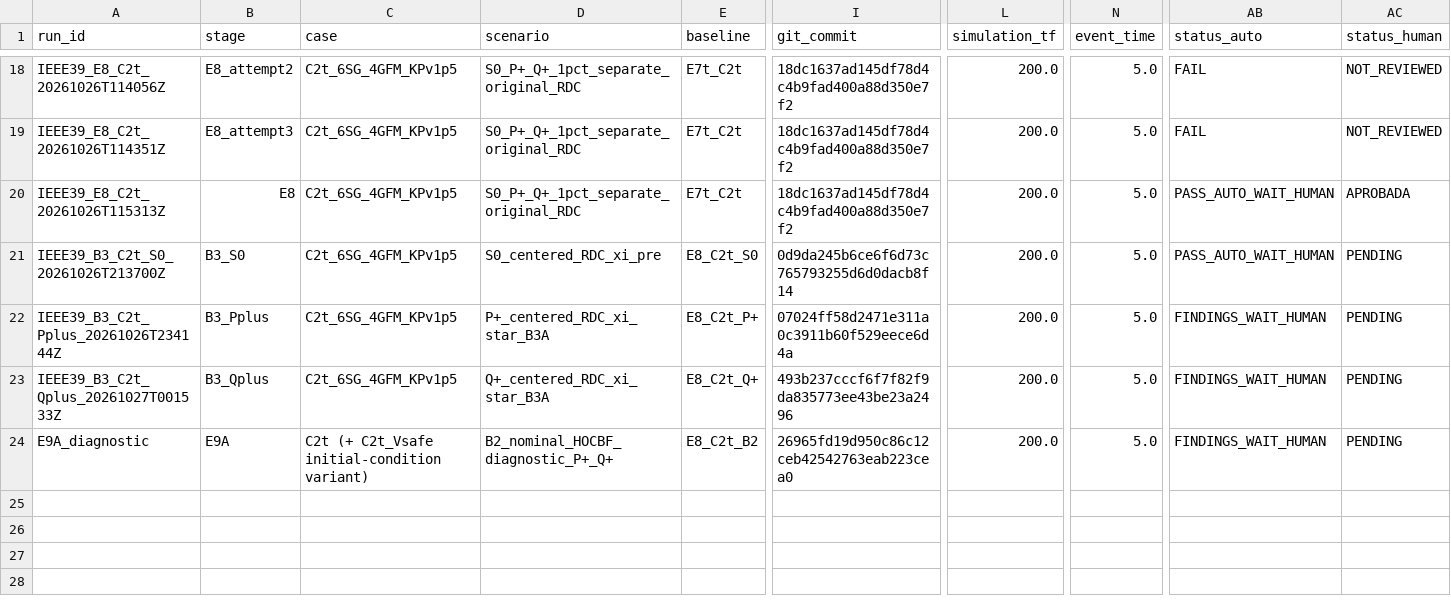
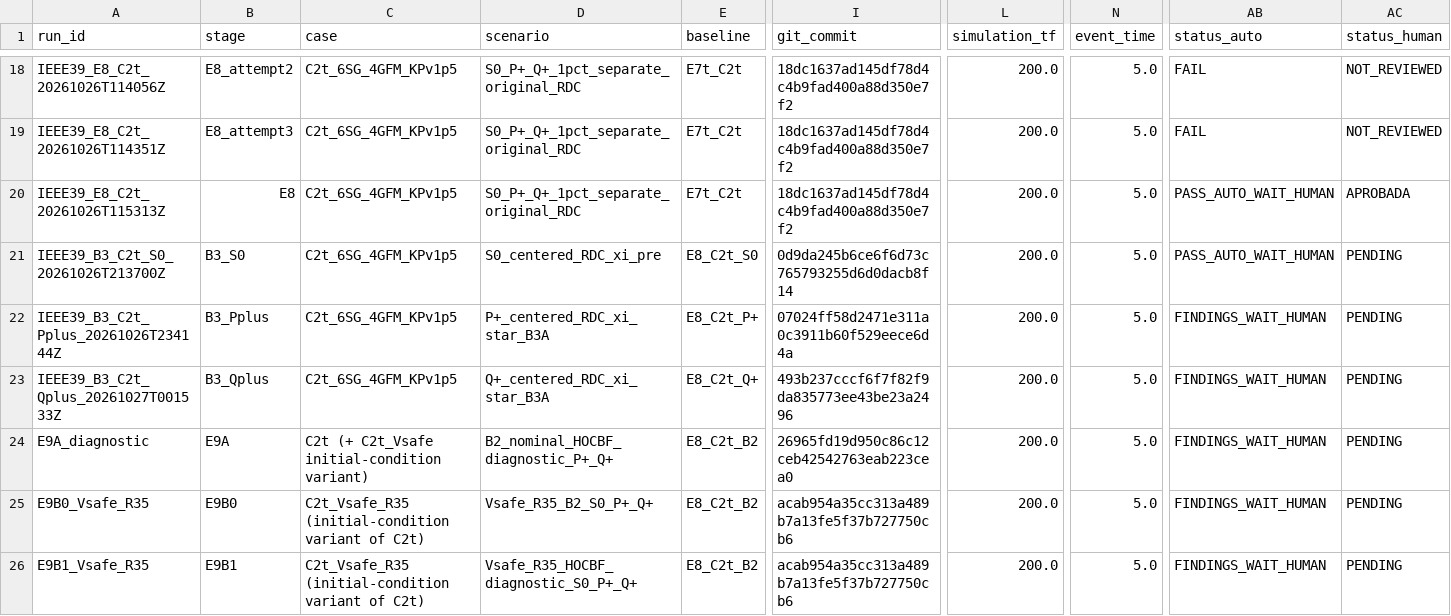
Before and after one commit to gemejiar/resilient_distributed_control_PS, a CSV file: Paper_manuscript/artifacts/experiment_matrix.csv, drawn as a sheet; only a part is shown, gaps mark what is left out; rows hold the shown columns only; the diff names each change by its address in the sheet, - before the commit and + after, or states it on an @@ line.

```diff
--- a/Paper_manuscript/artifacts/experiment_matrix.csv
+++ b/Paper_manuscript/artifacts/experiment_matrix.csv
+row 25: E9B0_Vsafe_R35 | E9B0 | C2t_Vsafe_R35 (initial-condition variant of C2t) | Vsafe_R35_B2_S0_P+_Q+ | E8_C2t_B2 | acab954a35cc313a489b7a13fe5f37b727750cb6 | 200.0 | 5.0 | FINDINGS_WAIT_HUMAN | PENDING
+row 26: E9B1_Vsafe_R35 | E9B1 | C2t_Vsafe_R35 (initial-condition variant of C2t) | Vsafe_R35_HOCBF_diagnostic_S0_P+_Q+ | E8_C2t_B2 | acab954a35cc313a489b7a13fe5f37b727750cb6 | 200.0 | 5.0 | FINDINGS_WAIT_HUMAN | PENDING
```
Also changed, not shown: ops/sted/traceability_matrix.csv, 22 other files.
